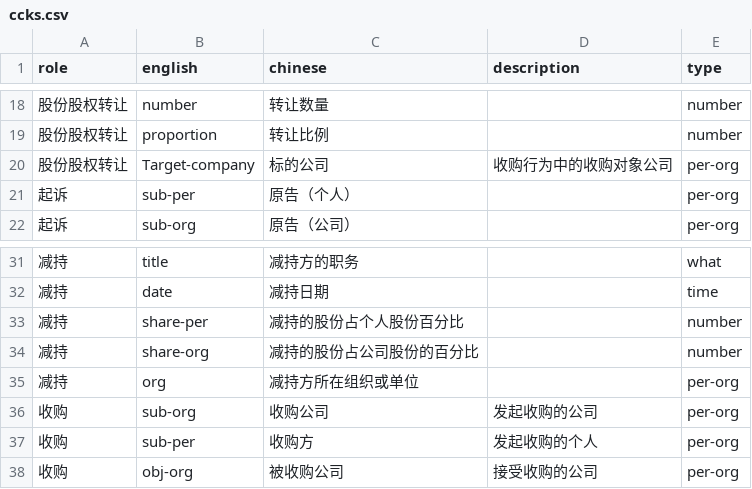
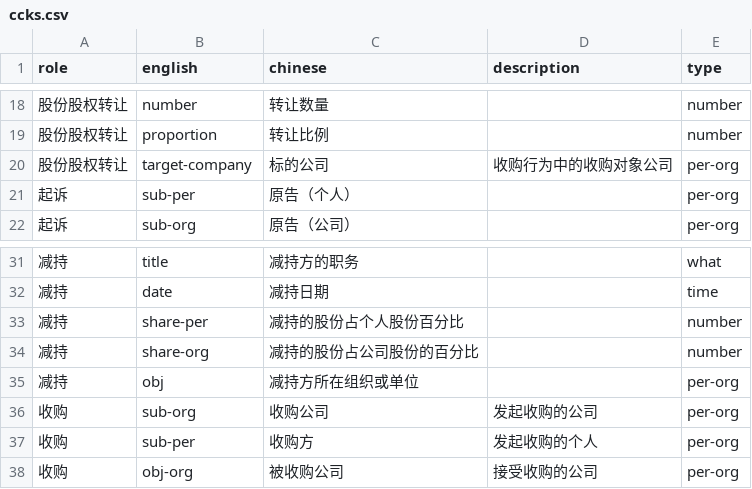
Before and after one commit to ksboy/ccks3, a CSV file: query_template/ccks.csv, drawn as a sheet; only a part is shown, gaps mark what is left out.

```diff
--- a/query_template/ccks.csv
+++ b/query_template/ccks.csv
@@ -19,3 +19,3 @@ role,english,chinese,description,type
 股份股权转让,proportion,转让比例,,number
-股份股权转让,Target-company,标的公司,收购行为中的收购对象公司,per-org
+股份股权转让,target-company,标的公司,收购行为中的收购对象公司,per-org
 起诉,sub-per,原告（个人）,,per-org
@@ -34,3 +34,3 @@ role,english,chinese,description,type
 减持,share-org,减持的股份占公司股份的百分比,,number
-减持,org,减持方所在组织或单位,,per-org
+减持,obj,减持方所在组织或单位,,per-org
 收购,sub-org,收购公司,发起收购的公司,per-org
```
Also changed, not shown: 16 other files.
